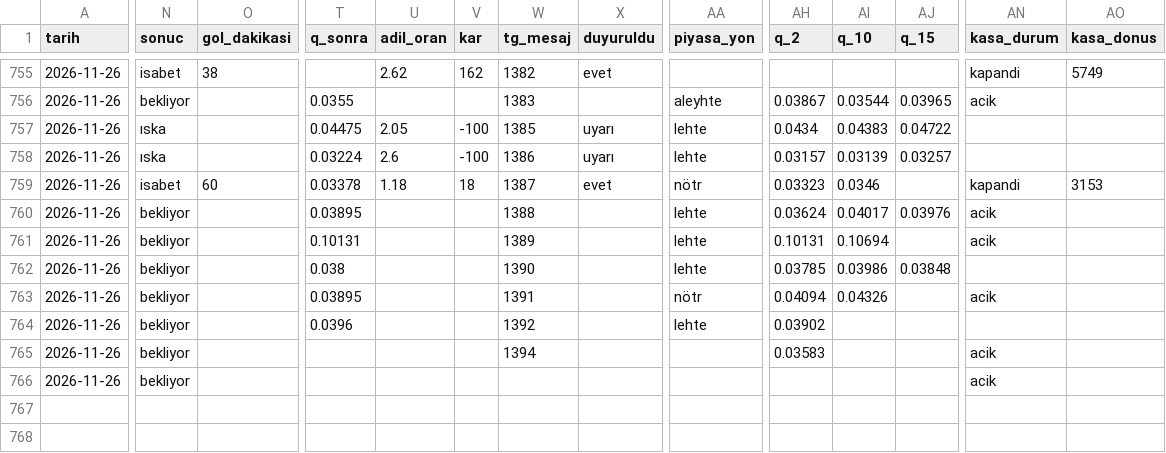
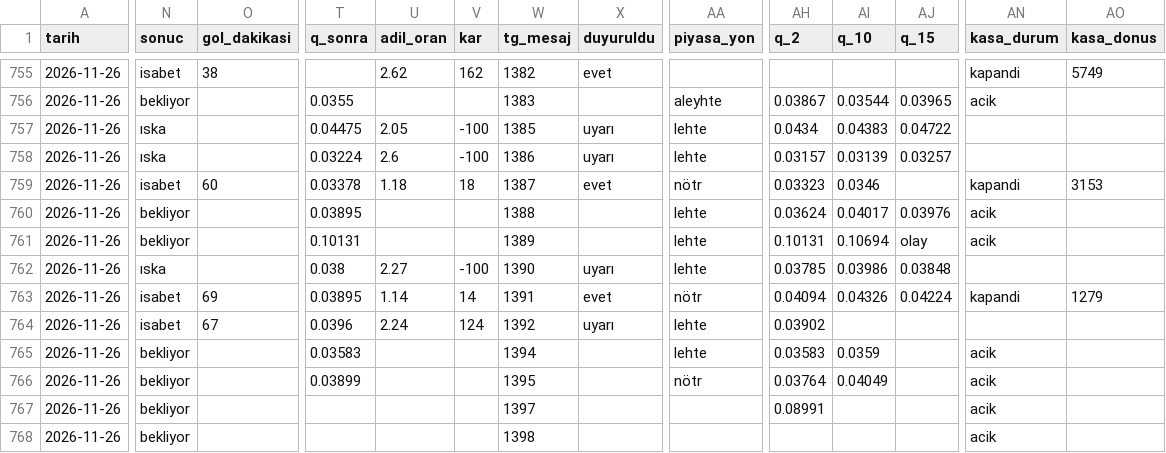
Before and after one commit to leaderofhorde1/Gol-Analizi, a CSV file: data/sinyaller.csv, drawn as a sheet; only a part is shown, gaps mark what is left out; rows hold the shown columns only; the diff names each change by its address in the sheet, - before the commit and + after, or states it on an @@ line.

```diff
--- a/data/sinyaller.csv
+++ b/data/sinyaller.csv
-AJ761 (q_15): (empty)
+AJ761 (q_15): olay
-N762 (sonuc): bekliyor
+N762 (sonuc): ıska
-U762 (adil_oran): (empty)
+U762 (adil_oran): 2.27
-V762 (kar): (empty)
+V762 (kar): -100
-X762 (duyuruldu): (empty)
+X762 (duyuruldu): uyarı
-N763:N764 (sonuc): bekliyor
+N763:N764 (sonuc): isabet
-O763 (gol_dakikasi): (empty)
+O763 (gol_dakikasi): 69
-U763 (adil_oran): (empty)
+U763 (adil_oran): 1.14
-V763 (kar): (empty)
+V763 (kar): 14
-X763 (duyuruldu): (empty)
+X763 (duyuruldu): evet
-AJ763 (q_15): (empty)
+AJ763 (q_15): 0.04224
-AN763 (kasa_durum): acik
+AN763 (kasa_durum): kapandi
-AO763 (kasa_donus): (empty)
+AO763 (kasa_donus): 1279
-O764 (gol_dakikasi): (empty)
+O764 (gol_dakikasi): 67
-U764 (adil_oran): (empty)
+U764 (adil_oran): 2.24
-V764 (kar): (empty)
+V764 (kar): 124
-X764 (duyuruldu): (empty)
+X764 (duyuruldu): uyarı
-T765 (q_sonra): (empty)
+T765 (q_sonra): 0.03583
-AA765 (piyasa_yon): (empty)
+AA765 (piyasa_yon): lehte
-AI765 (q_10): (empty)
+AI765 (q_10): 0.0359
-T766 (q_sonra): (empty)
+T766 (q_sonra): 0.03899
-W766 (tg_mesaj): (empty)
+W766 (tg_mesaj): 1395
-AA766 (piyasa_yon): (empty)
+AA766 (piyasa_yon): nötr
-AH766 (q_2): (empty)
+AH766 (q_2): 0.03764
-AI766 (q_10): (empty)
+AI766 (q_10): 0.04049
+row 767: 2026-11-26 | bekliyor |  |  |  |  | 1397 |  |  | 0.08991 |  |  | acik
+row 768: 2026-11-26 | bekliyor |  |  |  |  | 1398 |  |  |  |  |  | acik
```
Also changed, not shown: 2 other files.
